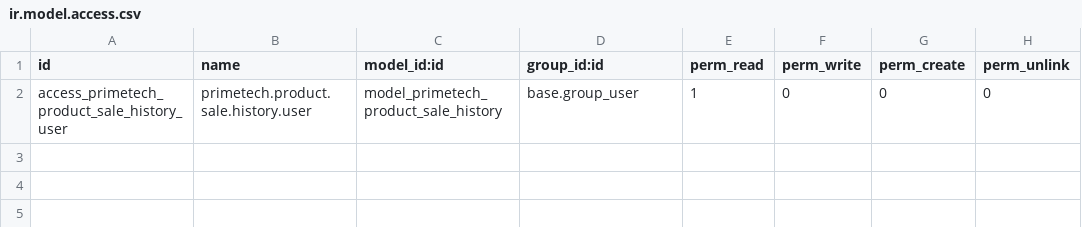
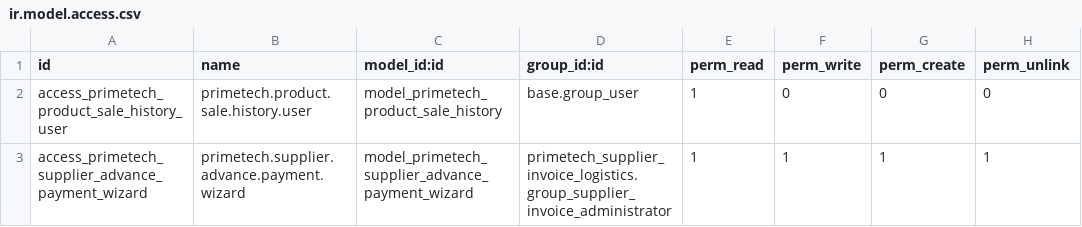
Before and after one commit to enaryd-devt/hitech, a CSV file: primetech_supplier_invoice_logistics/security/ir.model.access.csv, drawn as a sheet.

```diff
--- a/primetech_supplier_invoice_logistics/security/ir.model.access.csv
+++ b/primetech_supplier_invoice_logistics/security/ir.model.access.csv
@@ -2 +2,2 @@ id,name,model_id:id,group_id:id,perm_read,perm_write,perm_create,perm_unlink
 access_primetech_product_sale_history_user,primetech.product.sale.history.user,model_primetech_product_sale_history,base.group_user,1,0,0,0
+access_primetech_supplier_advance_payment_wizard,primetech.supplier.advance.payment.wizard,model_primetech_supplier_advance_payment_wizard,primetech_supplier_invoice_logistics.group_supplier_invoice_administrator,1,1,1,1
```
Also changed, not shown: 6 other files.
